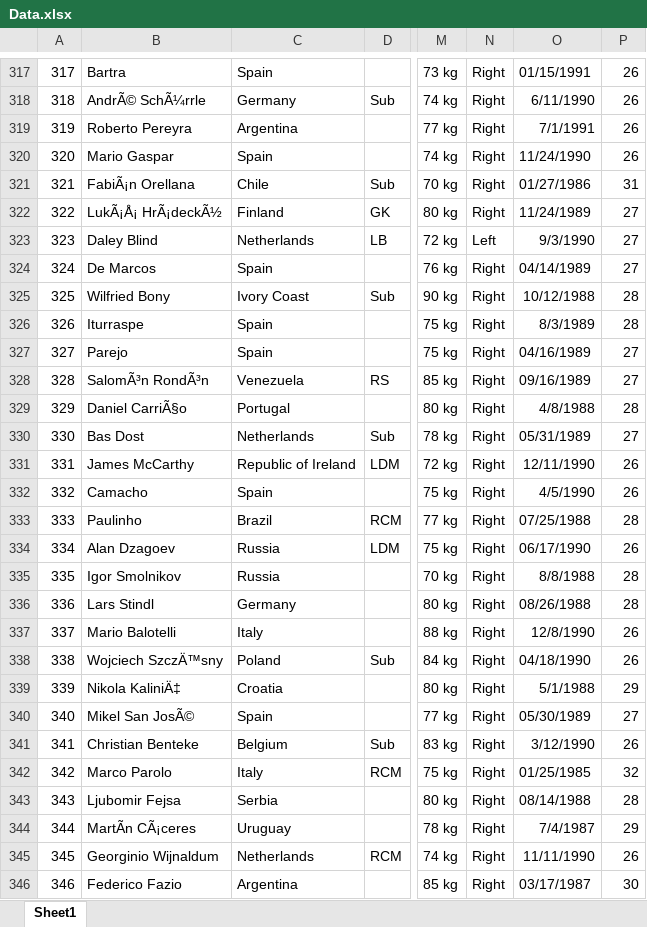
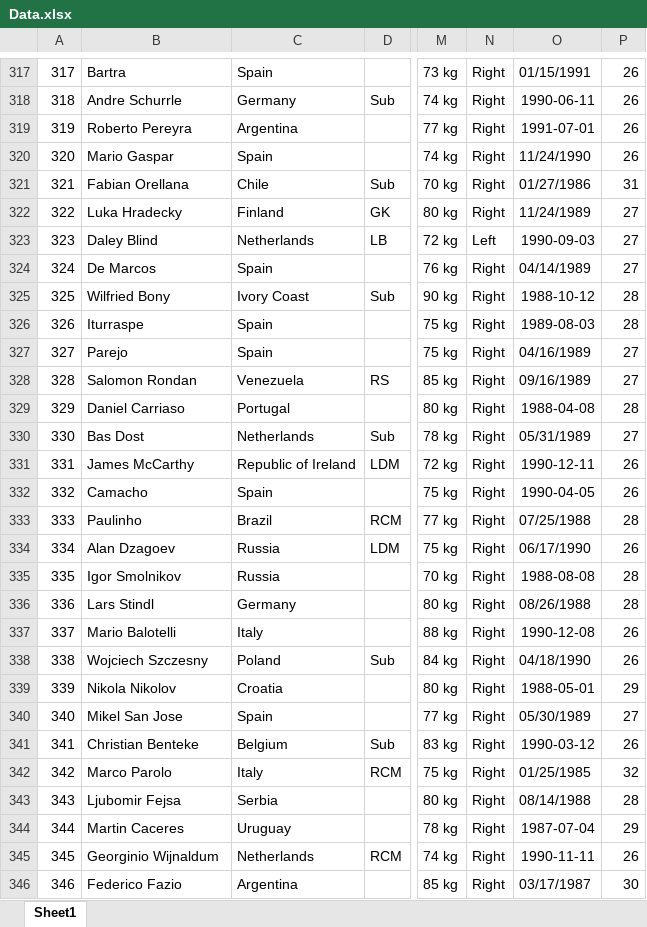
Before and after one commit to aefiq96/FootballApp, an Excel workbook: Data/Data.xlsx, sheet Sheet1, drawn as a sheet; only a part is shown, gaps mark what is left out; values as stored, in another font and other column widths than the file's, no borders; the diff covers the shown part only; the diff names each change by its address in the sheet, - before the commit and + after, or states it on an @@ line.

```diff
--- a/Data/Data.xlsx (sheet Sheet1)
+++ b/Data/Data.xlsx (sheet Sheet1)
-B318: AndrÃ© SchÃ¼rrle
+B318: Andre Schurrle
-O318: 6/11/1990
+O318: 1990-06-11
-O319: 7/1/1991
+O319: 1991-07-01
-B321: FabiÃ¡n Orellana
+B321: Fabian Orellana
-B322: LukÃ¡Å¡ HrÃ¡deckÃ½
+B322: Luka Hradecky
-O323: 9/3/1990
+O323: 1990-09-03
-O325: 10/12/1988
+O325: 1988-10-12
-O326: 8/3/1989
+O326: 1989-08-03
-B328: SalomÃ³n RondÃ³n
+B328: Salomon Rondan
-B329: Daniel CarriÃ§o
+B329: Daniel Carriaso
-O329: 4/8/1988
+O329: 1988-04-08
-O331: 12/11/1990
+O331: 1990-12-11
-O332: 4/5/1990
+O332: 1990-04-05
-O335: 8/8/1988
+O335: 1988-08-08
-O337: 12/8/1990
+O337: 1990-12-08
-B338: Wojciech SzczÄ™sny
+B338: Wojciech Szczesny
-B339: Nikola KaliniÄ‡
+B339: Nikola Nikolov
-O339: 5/1/1988
+O339: 1988-05-01
-B340: Mikel San JosÃ©
+B340: Mikel San Jose
-O341: 3/12/1990
+O341: 1990-03-12
-B344: MartÃn CÃ¡ceres
+B344: Martin Caceres
-O344: 7/4/1987
+O344: 1987-07-04
-O345: 11/11/1990
+O345: 1990-11-11
```
Also changed, not shown: 501 edited cells elsewhere in this sheet.
